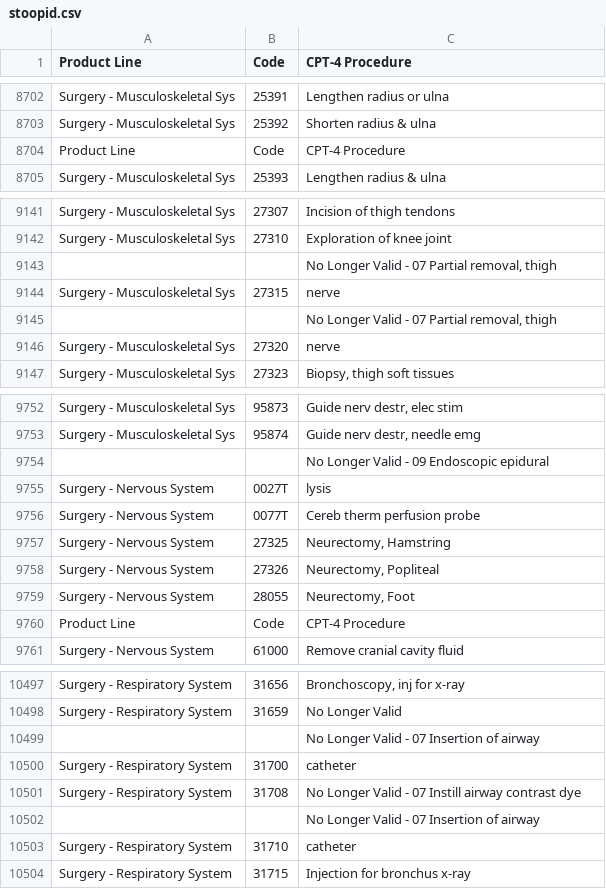
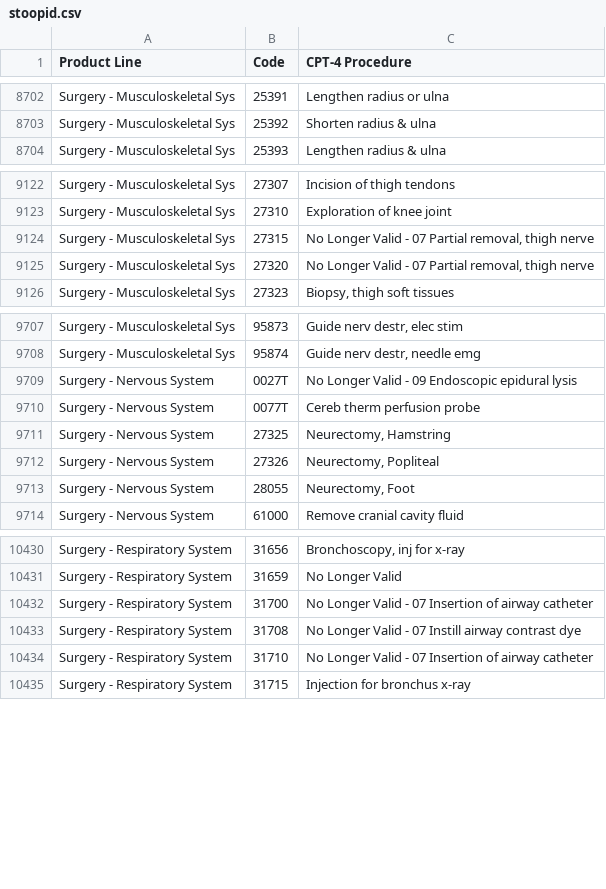
Before and after one commit to doolingdavid/synpuf, a CSV file: stoopid.csv, drawn as a sheet; only a part is shown, gaps mark what is left out; the diff covers the shown part only.

Commit message:
edits to stoopid.csv

```diff
--- a/stoopid.csv
+++ b/stoopid.csv
@@ -8703,3 +8703,2 @@ Surgery - Musculoskeletal Sys ,25391 ,Lengthen radius or ulna
 Surgery - Musculoskeletal Sys ,25392 ,Shorten radius & ulna
-Product Line ,Code ,CPT-4 Procedure
 Surgery - Musculoskeletal Sys ,25393 ,Lengthen radius & ulna
@@ -9142,6 +9123,4 @@ Surgery - Musculoskeletal Sys ,27307 ,Incision of thigh tendons
 Surgery - Musculoskeletal Sys ,27310 ,Exploration of knee joint
-,,"No Longer Valid - 07 Partial removal, thigh"
-Surgery - Musculoskeletal Sys ,27315 ,nerve
-,,"No Longer Valid - 07 Partial removal, thigh"
-Surgery - Musculoskeletal Sys ,27320 ,nerve
+Surgery - Musculoskeletal Sys ,27315 ,"No Longer Valid - 07 Partial removal, thigh nerve"
+Surgery - Musculoskeletal Sys ,27320 ,"No Longer Valid - 07 Partial removal, thigh nerve"
 Surgery - Musculoskeletal Sys ,27323 ,"Biopsy, thigh soft tissues"
@@ -9753,4 +9708,3 @@ Surgery - Musculoskeletal Sys ,95873 ,"Guide nerv destr, elec stim"
 Surgery - Musculoskeletal Sys ,95874 ,"Guide nerv destr, needle emg"
-,,No Longer Valid - 09 Endoscopic epidural
-Surgery - Nervous System ,0027T ,lysis
+Surgery - Nervous System ,0027T ,No Longer Valid - 09 Endoscopic epidural lysis
 Surgery - Nervous System ,0077T ,Cereb therm perfusion probe
@@ -9759,3 +9713,2 @@ Surgery - Nervous System ,27326 ,"Neurectomy, Popliteal"
 Surgery - Nervous System ,28055 ,"Neurectomy, Foot"
-Product Line ,Code ,CPT-4 Procedure
 Surgery - Nervous System ,61000 ,Remove cranial cavity fluid
@@ -10498,7 +10431,5 @@ Surgery - Respiratory System ,31656 ,"Bronchoscopy, inj for x-ray"
 Surgery - Respiratory System ,31659 ,No Longer Valid
-,,No Longer Valid - 07 Insertion of airway
-Surgery - Respiratory System ,31700 ,catheter
+Surgery - Respiratory System ,31700 ,No Longer Valid - 07 Insertion of airway catheter
 Surgery - Respiratory System ,31708 ,No Longer Valid - 07 Instill airway contrast dye
-,,No Longer Valid - 07 Insertion of airway
-Surgery - Respiratory System ,31710 ,catheter
+Surgery - Respiratory System ,31710 ,No Longer Valid - 07 Insertion of airway catheter
 Surgery - Respiratory System ,31715 ,Injection for bronchus x-ray
```
Also changed, not shown: 62 removed rows and 2 edited cells elsewhere in this file.
